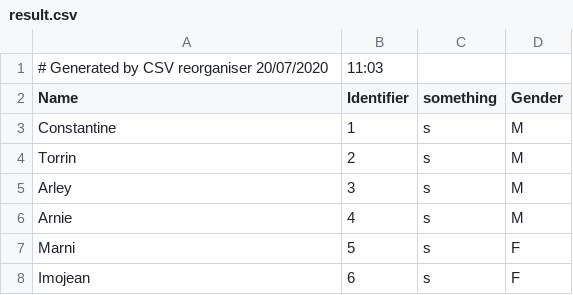
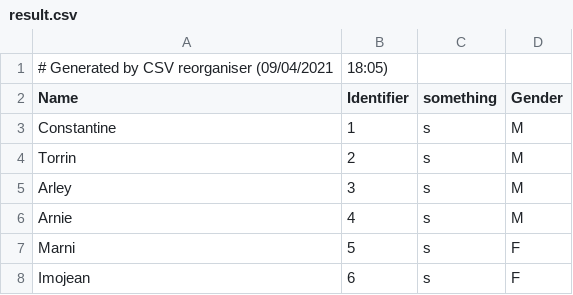
Before and after one commit to Sylordis/csv-reorganiser, a CSV file: examples/result.csv, drawn as a sheet; only a part is shown; removed rows and columns are numbered as before the commit, all else as after; the diff names each change by its address in the sheet, - before the commit and + after, or states it on an @@ line.

```diff
--- a/examples/result.csv
+++ b/examples/result.csv
-row 1: # Generated by CSV reorganiser 20/07/2020 | 11:03
+row 1: # Generated by CSV reorganiser (09/04/2021 | 18:05)
```
Also changed, not shown: 23 other files.
